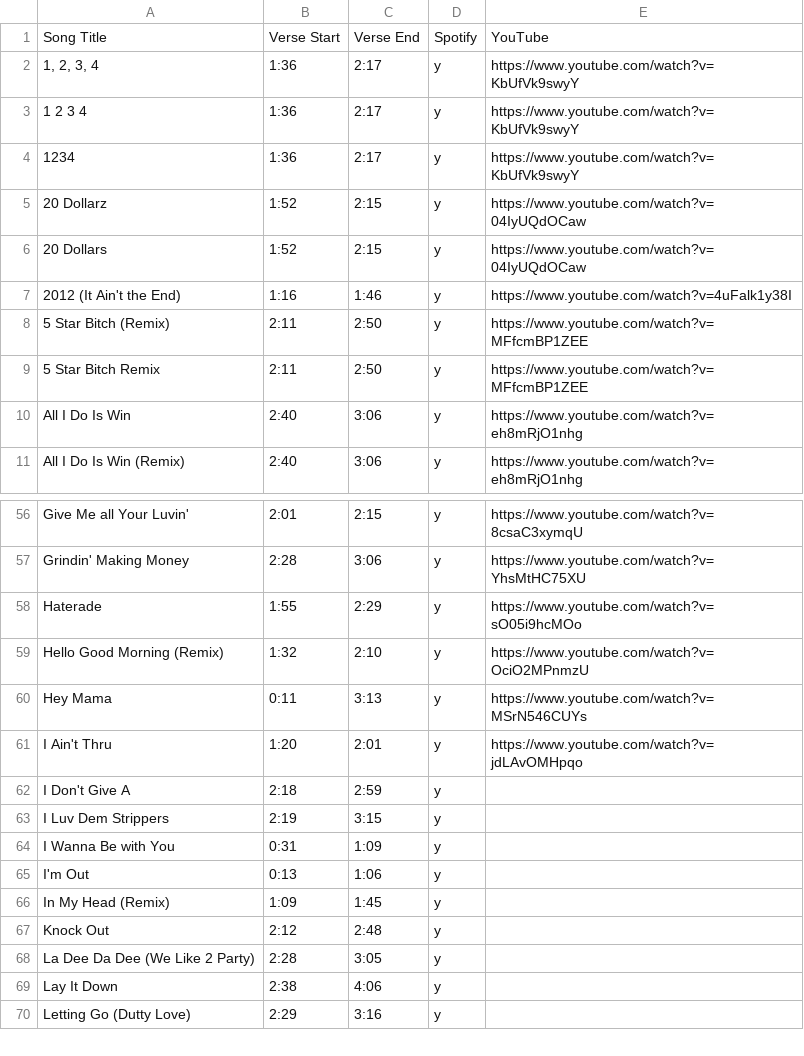
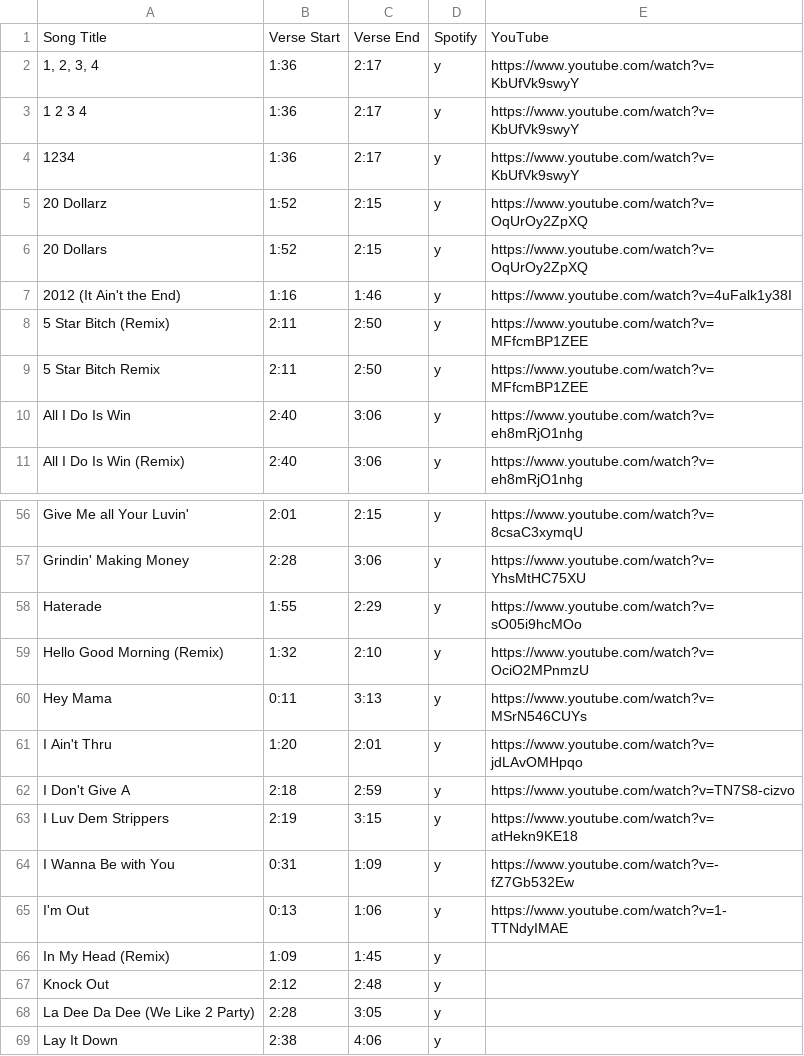
Before and after one commit to chrissyzic/nicki-bot, a CSV file: timestamps.csv, drawn as a sheet; only a part is shown, gaps mark what is left out; the shorter side is filled out with more unchanged rows.

Commit message:
Update timestamps.csv

```diff
--- a/timestamps.csv
+++ b/timestamps.csv
@@ -4,4 +4,4 @@ Song Title,Verse Start,Verse End,Spotify,YouTube
 1234,1:36,2:17,y,https://www.youtube.com/watch?v=KbUfVk9swyY
-20 Dollarz,1:52,2:15,y,https://www.youtube.com/watch?v=04IyUQdOCaw
-20 Dollars,1:52,2:15,y,https://www.youtube.com/watch?v=04IyUQdOCaw
+20 Dollarz,1:52,2:15,y,https://www.youtube.com/watch?v=OqUrOy2ZpXQ
+20 Dollars,1:52,2:15,y,https://www.youtube.com/watch?v=OqUrOy2ZpXQ
 2012 (It Ain't the End),1:16,1:46,y,https://www.youtube.com/watch?v=4uFalk1y38I
@@ -61,6 +61,6 @@ Hey Mama,0:11,3:13,y,https://www.youtube.com/watch?v=MSrN546CUYs
 I Ain't Thru,1:20,2:01,y,https://www.youtube.com/watch?v=jdLAvOMHpqo
-I Don't Give A,2:18,2:59,y,
-I Luv Dem Strippers,2:19,3:15,y,
-I Wanna Be with You,0:31,1:09,y,
-I'm Out,0:13,1:06,y,
+I Don't Give A,2:18,2:59,y,https://www.youtube.com/watch?v=TN7S8-cizvo
+I Luv Dem Strippers,2:19,3:15,y,https://www.youtube.com/watch?v=atHekn9KE18
+I Wanna Be with You,0:31,1:09,y,https://www.youtube.com/watch?v=-fZ7Gb532Ew
+I'm Out,0:13,1:06,y,https://www.youtube.com/watch?v=1-TTNdyIMAE
 In My Head (Remix),1:09,1:45,y,
```
